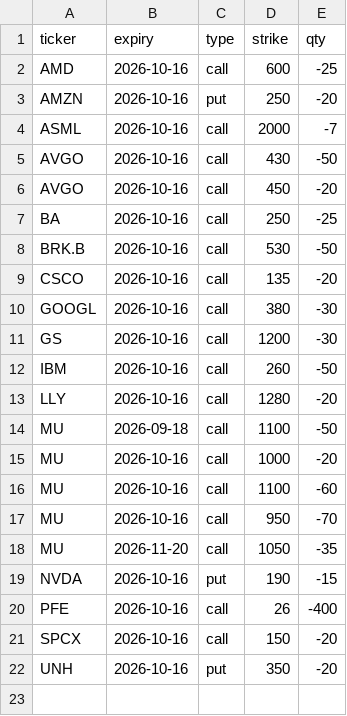
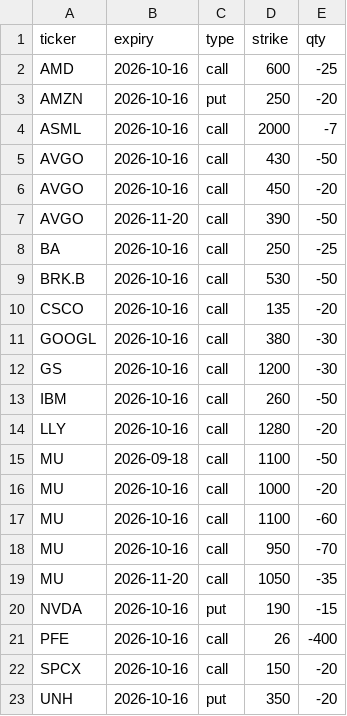
Before and after one commit to Sig02523/stock-list-fundamentals, a CSV file: positions.csv, drawn as a sheet; the diff names each change by its address in the sheet, - before the commit and + after, or states it on an @@ line.

```diff
--- a/positions.csv
+++ b/positions.csv
+row 7: AVGO | 2026-11-20 | call | 390 | -50
```
